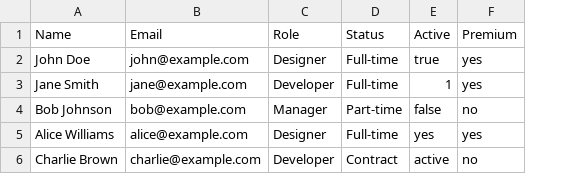
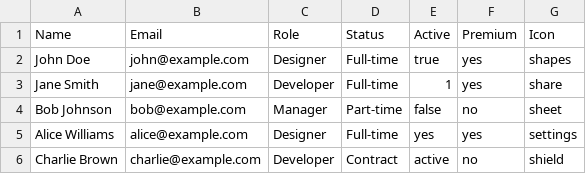
Before and after one commit to jalonsogo/figma-conveyor, a CSV file: example.csv, drawn as a sheet; the diff names each change by its address in the sheet, - before the commit and + after, or states it on an @@ line.

Commit message:
feat: Add instance swap property support
Features:
- Support for INSTANCE_SWAP property type
- Searches entire document for components by name (case-insensitive)
- Perfect for swapping icons, avatars, illustrations dynamically
- Works with nested component instance swap properties

Implementation:
- Added findComponentByName() helper function
- Searches current page first, then all other pages
- Matches component and component set names
- Case-insensitive component name matching
- Comprehensive debug logging for troubleshooting

Documentation:
- Updated README with instance swap examples and use cases
- Added instance swap section with requirements and examples
- Updated UI tips and About tab with instance swap info
- Added Icon column to example.csv demonstrating usage
- Updated troubleshooting section with instance swap debug steps

Use cases:
- Dynamic icon swapping (shapes, share, settings, etc.)
- Avatar/profile image variations
- Illustration swapping based on context
- Badge/label design variations
- Status indicator swapping

```diff
--- a/example.csv
+++ b/example.csv
+column G (Icon), rows 2-6: shapes | share | sheet | settings | shield
```
Also changed, not shown: 3 other files.
